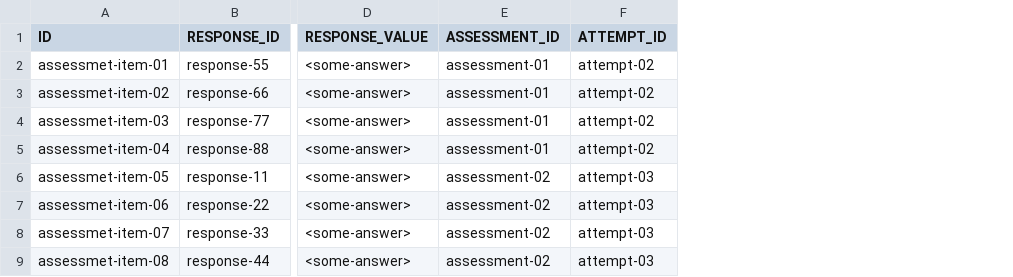
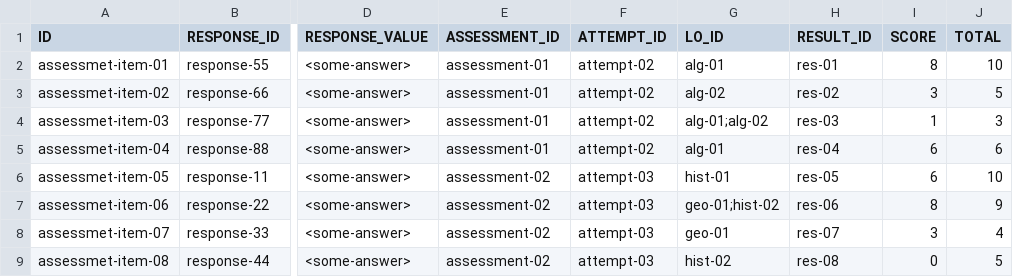
Before and after one commit to facundoj/caliper-poc-data-etl, a CSV file: assessmentitems.csv, drawn as a sheet; only a part is shown, gaps mark what is left out; the diff names each change by its address in the sheet, - before the commit and + after, or states it on an @@ line.

Commit message:
Adding LO and activity score

```diff
--- a/assessmentitems.csv
+++ b/assessmentitems.csv
+column G (LO_ID), rows 2-9: alg-01 | alg-02 | alg-01;alg-02 | alg-01 | hist-01 | geo-01;hist-02 | geo-01 | hist-02
+column H (RESULT_ID), rows 2-9: res-01 | res-02 | res-03 | res-04 | res-05 | res-06 | res-07 | res-08
+column I (SCORE), rows 2-9: 8 | 3 | 1 | 6 | 6 | 8 | 3 | 0
+column J (TOTAL), rows 2-9: 10 | 5 | 3 | 6 | 10 | 9 | 4 | 5
```
Also changed, not shown: 1 other file.
